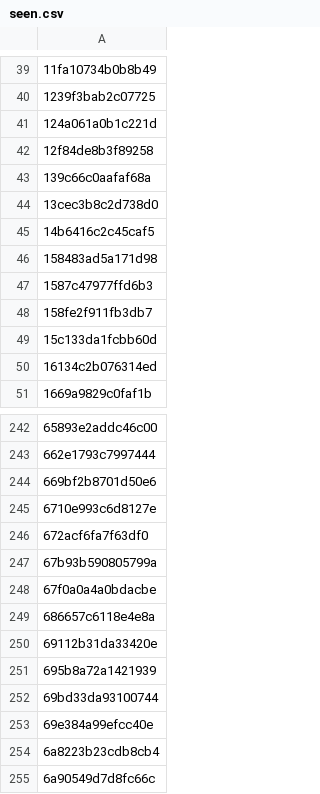
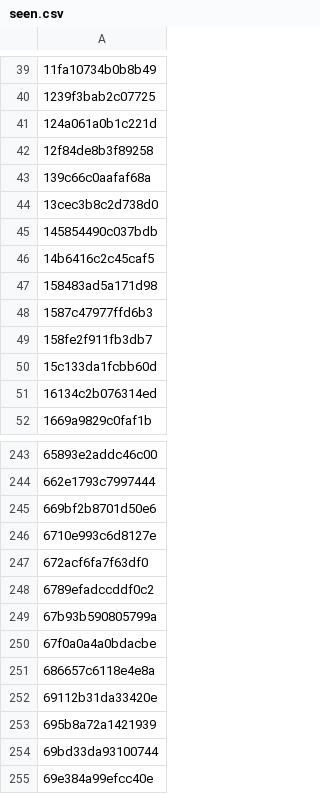
Before and after one commit to anasadil33/jobtracker, a CSV file: seen.csv, drawn as a sheet; only a part is shown, gaps mark what is left out; the shorter side is filled out with more unchanged rows; the diff names each change by its address in the sheet, - before the commit and + after, or states it on an @@ line.

```diff
--- a/seen.csv
+++ b/seen.csv
+row 45: 145854490c037bdb
+row 248: 6789efadccddf0c2
```
Also changed, not shown: jobs_latest.csv.
